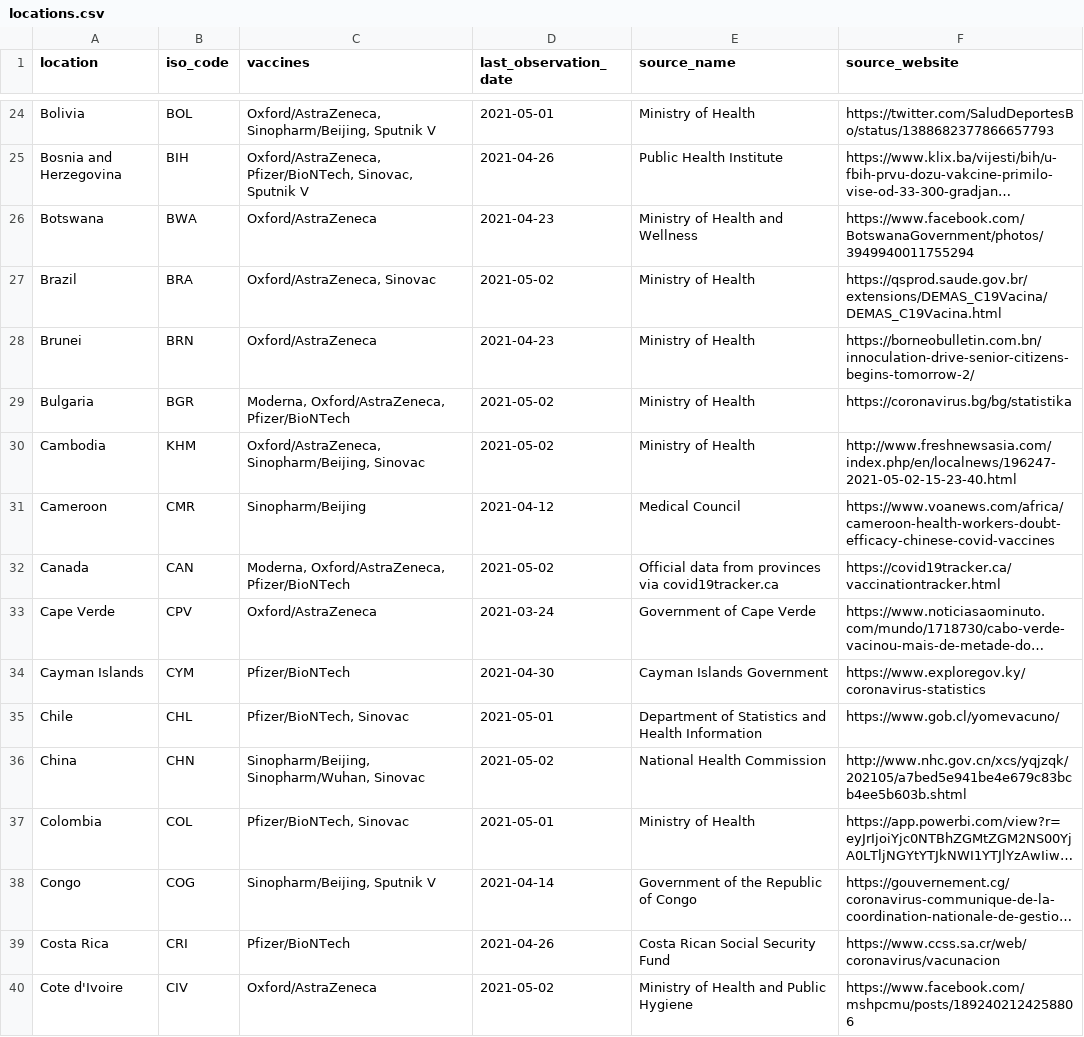
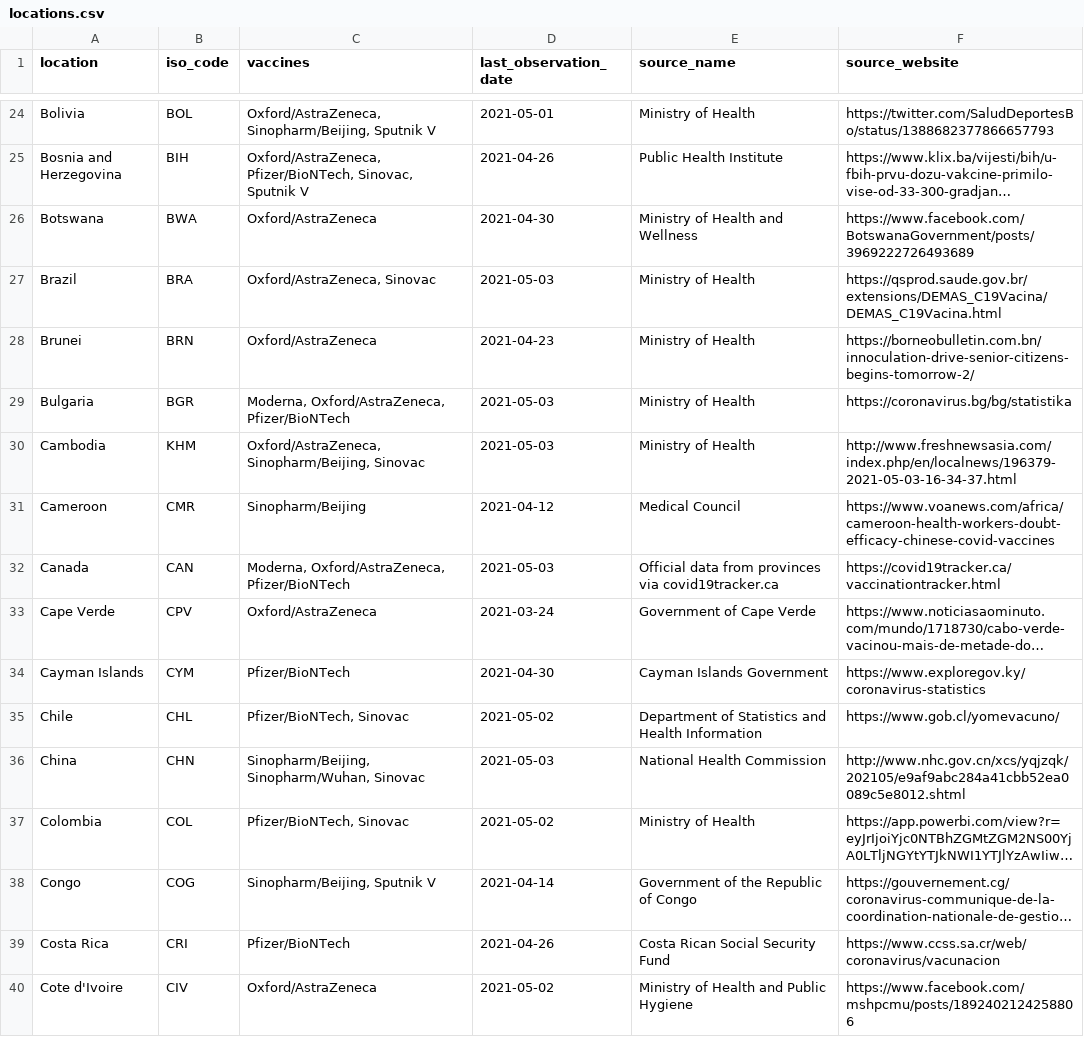
Before and after one commit to joely-nelson/VaccineModelingTool, a CSV file: vaccination_data/locations.csv, drawn as a sheet; only a part is shown, gaps mark what is left out; long unchanged cells end in …; the diff covers the shown part only; the diff names each change by its address in the sheet, - before the commit and + after, or states it on an @@ line.

```diff
--- a/vaccination_data/locations.csv
+++ b/vaccination_data/locations.csv
-D26 (last_observation_date): 2021-04-23
+D26 (last_observation_date): 2021-04-30
-F26 (source_website): https://www.facebook.com/BotswanaGovernment/photos/3949940011755294
+F26 (source_website): https://www.facebook.com/BotswanaGovernment/posts/3969222726493689
-D27 (last_observation_date): 2021-05-02
+D27 (last_observation_date): 2021-05-03
-D29:D30 (last_observation_date): 2021-05-02
+D29:D30 (last_observation_date): 2021-05-03
-F30 (source_website): http://www.freshnewsasia.com/index.php/en/localnews/196247-2021-05-02-15-23-40.html
+F30 (source_website): http://www.freshnewsasia.com/index.php/en/localnews/196379-2021-05-03-16-34-37.html
-D32 (last_observation_date): 2021-05-02
+D32 (last_observation_date): 2021-05-03
-D35 (last_observation_date): 2021-05-01
+D35 (last_observation_date): 2021-05-02
-D36 (last_observation_date): 2021-05-02
+D36 (last_observation_date): 2021-05-03
-F36 (source_website): http://www.nhc.gov.cn/xcs/yqjzqk/202105/a7bed5e941be4e679c83bcb4ee5b603b.shtml
+F36 (source_website): http://www.nhc.gov.cn/xcs/yqjzqk/202105/e9af9abc284a41cbb52ea0089c5e8012.shtml
-D37 (last_observation_date): 2021-05-01
+D37 (last_observation_date): 2021-05-02
```
Also changed, not shown: 86 edited cells elsewhere in this file, vaccination_data/vaccinations-by-manufacturer.csv, 3 other files.
